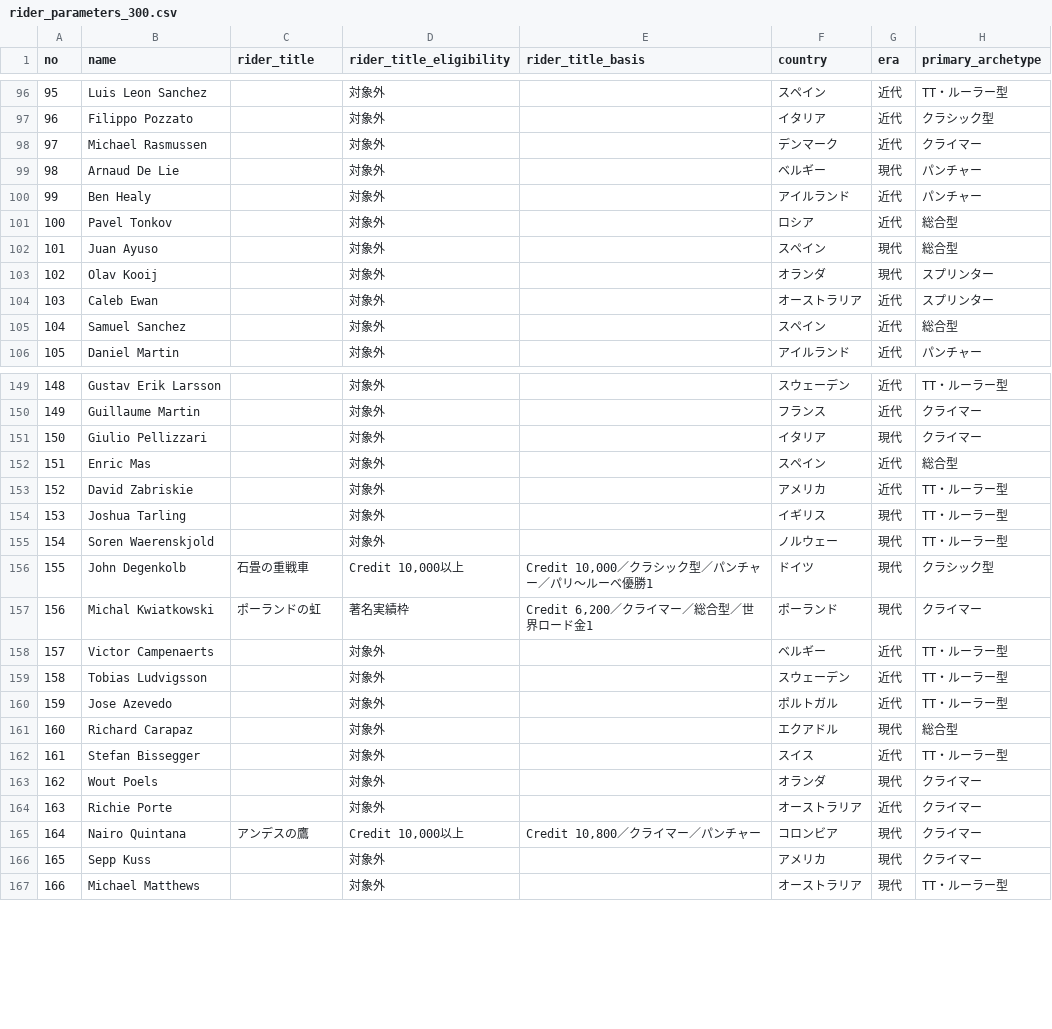
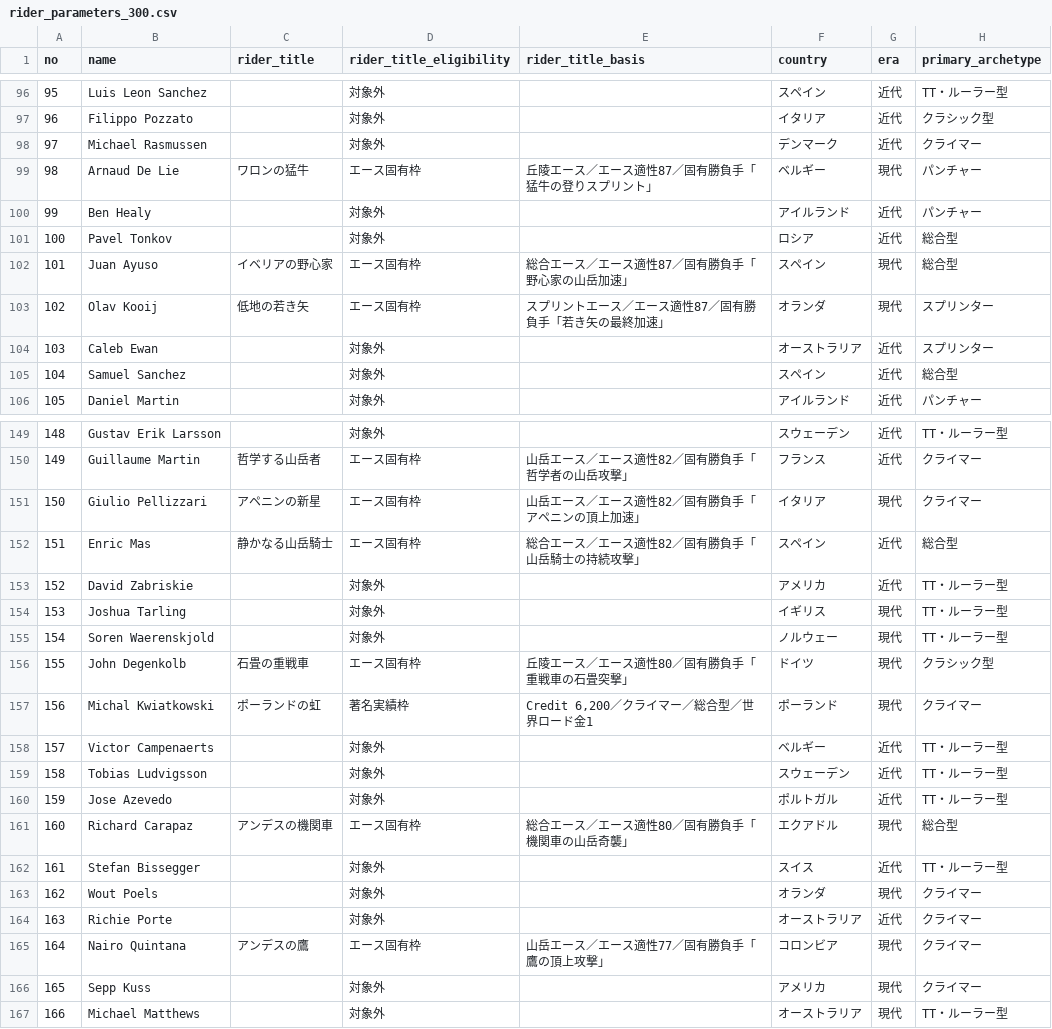
Before and after one commit to StudioQOMISO/QOMISO_Game_Tour, a CSV file: data/rider_parameters_300.csv, drawn as a sheet; only a part is shown, gaps mark what is left out; the diff covers the shown part only; the diff names each change by its address in the sheet, - before the commit and + after, or states it on an @@ line.

```diff
--- a/data/rider_parameters_300.csv
+++ b/data/rider_parameters_300.csv
-C99 (rider_title): (empty)
+C99 (rider_title): ワロンの猛牛
-D99 (rider_title_eligibility): 対象外
+D99 (rider_title_eligibility): エース固有枠
-E99 (rider_title_basis): (empty)
+E99 (rider_title_basis): 丘陵エース／エース適性87／固有勝負手「猛牛の登りスプリント」
-C102 (rider_title): (empty)
+C102 (rider_title): イベリアの野心家
-D102:D103 (rider_title_eligibility): 対象外
+D102:D103 (rider_title_eligibility): エース固有枠
-E102 (rider_title_basis): (empty)
+E102 (rider_title_basis): 総合エース／エース適性87／固有勝負手「野心家の山岳加速」
-C103 (rider_title): (empty)
+C103 (rider_title): 低地の若き矢
-E103 (rider_title_basis): (empty)
+E103 (rider_title_basis): スプリントエース／エース適性87／固有勝負手「若き矢の最終加速」
-C150 (rider_title): (empty)
+C150 (rider_title): 哲学する山岳者
-D150:D152 (rider_title_eligibility): 対象外
+D150:D152 (rider_title_eligibility): エース固有枠
-E150 (rider_title_basis): (empty)
+E150 (rider_title_basis): 山岳エース／エース適性82／固有勝負手「哲学者の山岳攻撃」
-C151 (rider_title): (empty)
+C151 (rider_title): アペニンの新星
-E151 (rider_title_basis): (empty)
+E151 (rider_title_basis): 山岳エース／エース適性82／固有勝負手「アペニンの頂上加速」
-C152 (rider_title): (empty)
+C152 (rider_title): 静かなる山岳騎士
-E152 (rider_title_basis): (empty)
+E152 (rider_title_basis): 総合エース／エース適性82／固有勝負手「山岳騎士の持続攻撃」
-D156 (rider_title_eligibility): Credit 10,000以上
+D156 (rider_title_eligibility): エース固有枠
-E156 (rider_title_basis): Credit 10,000／クラシック型／パンチャー／パリ〜ルーベ優勝1
+E156 (rider_title_basis): 丘陵エース／エース適性80／固有勝負手「重戦車の石畳突撃」
-C161 (rider_title): (empty)
+C161 (rider_title): アンデスの機関車
-D161 (rider_title_eligibility): 対象外
+D161 (rider_title_eligibility): エース固有枠
-E161 (rider_title_basis): (empty)
+E161 (rider_title_basis): 総合エース／エース適性80／固有勝負手「機関車の山岳奇襲」
-D165 (rider_title_eligibility): Credit 10,000以上
+D165 (rider_title_eligibility): エース固有枠
-E165 (rider_title_basis): Credit 10,800／クライマー／パンチャー
+E165 (rider_title_basis): 山岳エース／エース適性77／固有勝負手「鷹の頂上攻撃」
```
Also changed, not shown: 114 edited cells elsewhere in this file, data/rider_parameters_300_fixed.csv, 選手スプレッドシート/01_現役選手300名.csv, 12 other files.
